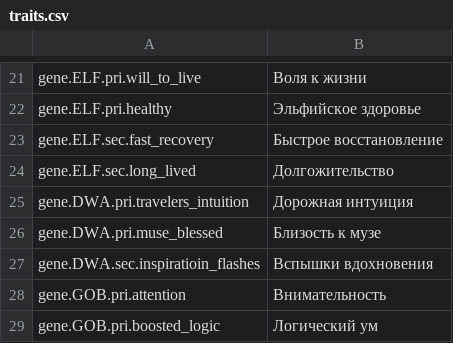
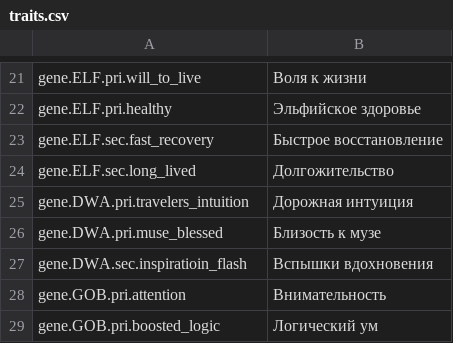
Before and after one commit to SilentWrangler/projectcandle, a CSV file: players/traits.csv, drawn as a sheet; only a part is shown, gaps mark what is left out.

```diff
--- a/players/traits.csv
+++ b/players/traits.csv
@@ -26,3 +26,3 @@ gene.DWA.pri.travelers_intuition,Дорожная интуиция
 gene.DWA.pri.muse_blessed,Близость к музе
-gene.DWA.sec.inspiratioin_flashes,Вспышки вдохновения
+gene.DWA.sec.inspiratioin_flash,Вспышки вдохновения
 gene.GOB.pri.attention,Внимательность
```
Also changed, not shown: 3 other files.
